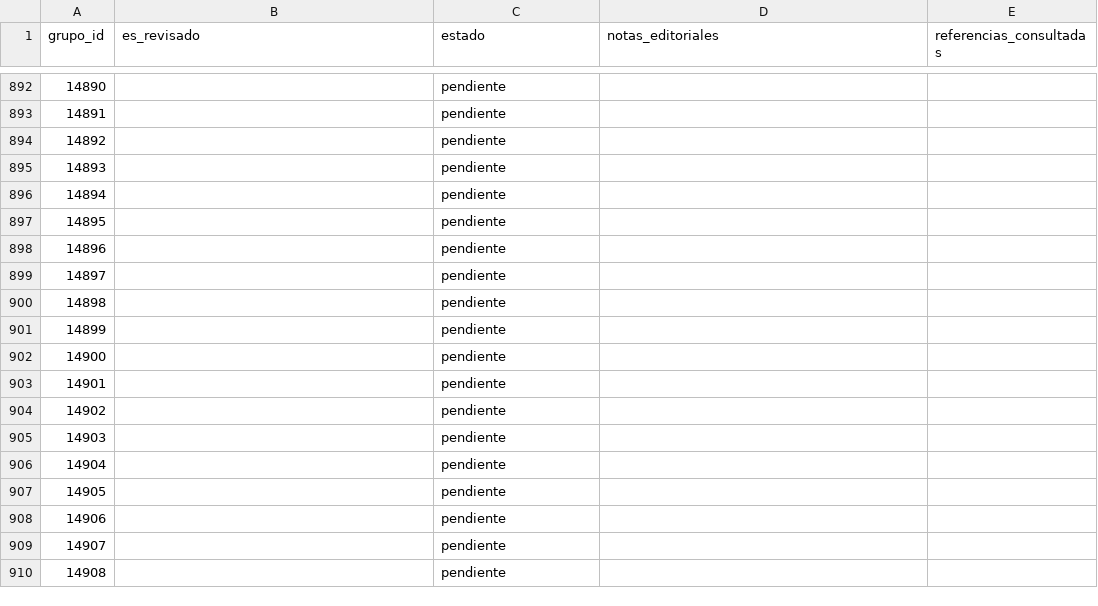
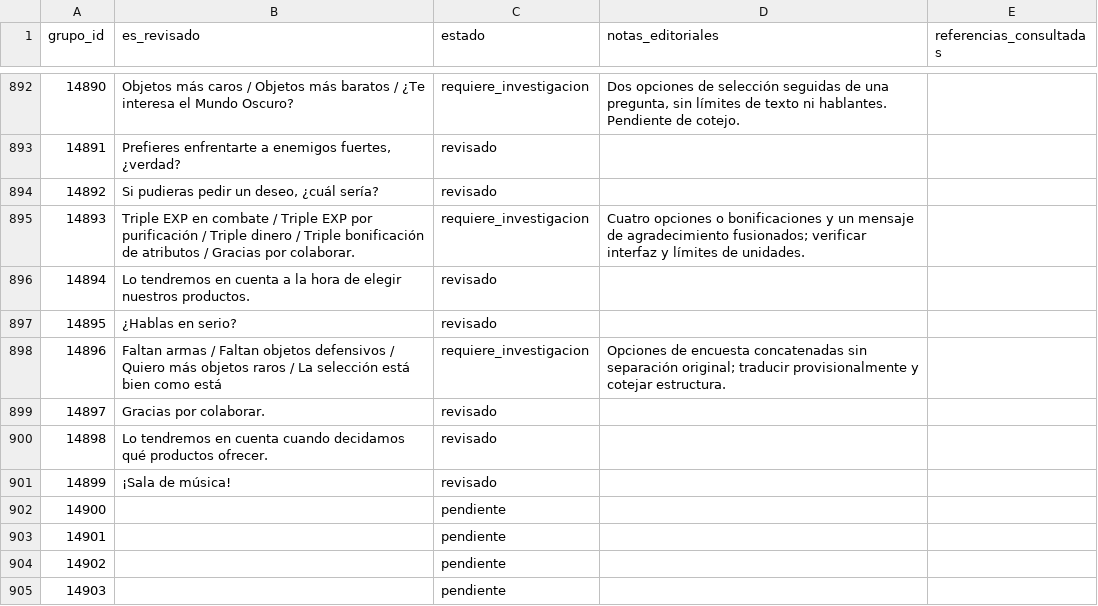
Before and after one commit to ARivas3008/la-pucelle-ragnarok-localizacion, a CSV file: corpus/12/revision.csv, drawn as a sheet; only a part is shown, gaps mark what is left out; the shorter side is filled out with more unchanged rows; the diff covers the shown part only.

Commit message:
Corpus 12: entrenamiento, Mundo Oscuro y encuesta de tienda 14850–14899

```diff
--- a/corpus/12/revision.csv
+++ b/corpus/12/revision.csv
@@ -892,11 +892,11 @@
-14890,,pendiente,,
-14891,,pendiente,,
-14892,,pendiente,,
-14893,,pendiente,,
-14894,,pendiente,,
-14895,,pendiente,,
-14896,,pendiente,,
-14897,,pendiente,,
-14898,,pendiente,,
-14899,,pendiente,,
+14890,Objetos más caros / Objetos más baratos / ¿Te interesa el Mundo Oscuro?,requiere_investigacion,"Dos opciones de selección seguidas de una pregunta, sin límites de texto ni hablantes. Pendiente de cotejo.",
+14891,"Prefieres enfrentarte a enemigos fuertes, ¿verdad?",revisado,,
+14892,"Si pudieras pedir un deseo, ¿cuál sería?",revisado,,
+14893,Triple EXP en combate / Triple EXP por purificación / Triple dinero / Triple bonificación de atributos / Gracias por colaborar.,requiere_investigacion,Cuatro opciones o bonificaciones y un mensaje de agradecimiento fusionados; verificar interfaz y límites de unidades.,
+14894,Lo tendremos en cuenta a la hora de elegir nuestros productos.,revisado,,
+14895,¿Hablas en serio?,revisado,,
+14896,Faltan armas / Faltan objetos defensivos / Quiero más objetos raros / La selección está bien como está,requiere_investigacion,Opciones de encuesta concatenadas sin separación original; traducir provisionalmente y cotejar estructura.,
+14897,Gracias por colaborar.,revisado,,
+14898,Lo tendremos en cuenta cuando decidamos qué productos ofrecer.,revisado,,
+14899,¡Sala de música!,revisado,,
 14900,,pendiente,,
```
Also changed, not shown: 96 edited cells elsewhere in this file.
